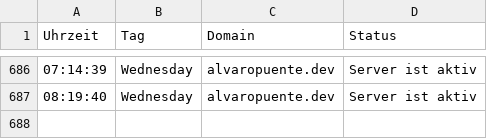
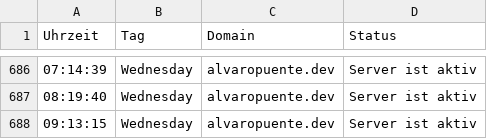
Before and after one commit to alvaropuentedev/server_status, a CSV file: server_status.csv, drawn as a sheet; only a part is shown, gaps mark what is left out; the diff names each change by its address in the sheet, - before the commit and + after, or states it on an @@ line.

```diff
--- a/server_status.csv
+++ b/server_status.csv
+row 688: 09:13:15 | Wednesday | alvaropuente.dev | Server ist aktiv
```
